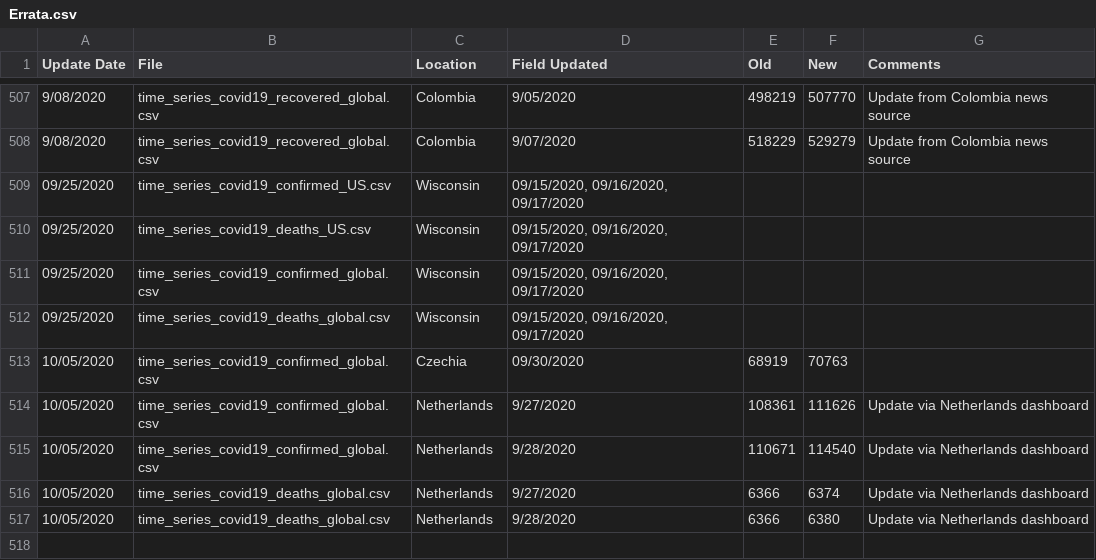
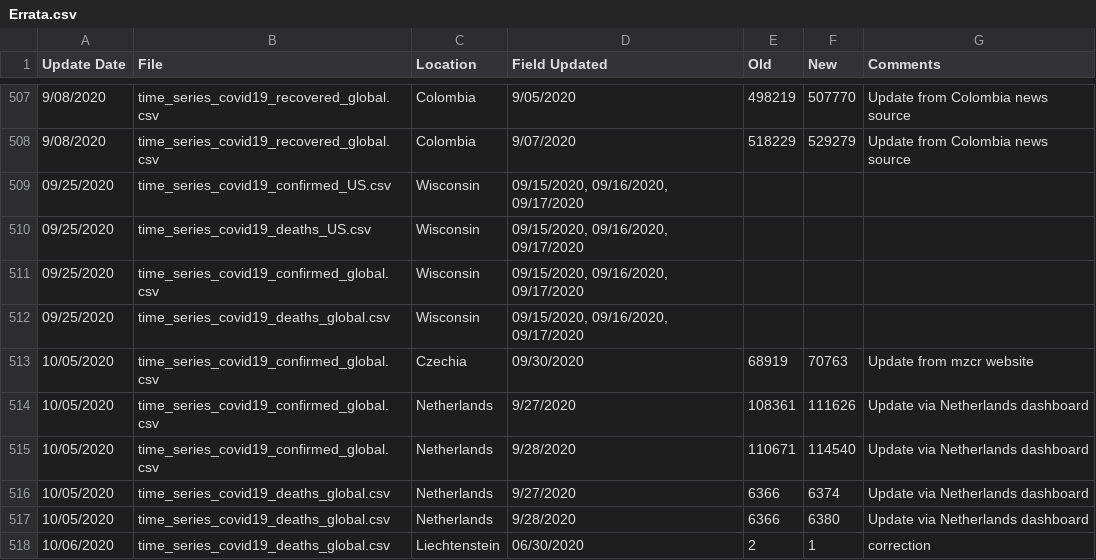
Before and after one commit to stfurkan/pancovid19, a CSV file: python/datasets/Errata.csv, drawn as a sheet; only a part is shown, gaps mark what is left out.

```diff
--- a/python/datasets/Errata.csv
+++ b/python/datasets/Errata.csv
@@ -512,3 +512,3 @@
 09/25/2020,time_series_covid19_deaths_global.csv,Wisconsin,"09/15/2020, 09/16/2020, 09/17/2020","","",""
-10/05/2020,time_series_covid19_confirmed_global.csv,Czechia,09/30/2020,68919,70763,
+10/05/2020,time_series_covid19_confirmed_global.csv,Czechia,09/30/2020,68919,70763,Update from mzcr website
 10/05/2020,time_series_covid19_confirmed_global.csv,Netherlands,9/27/2020,108361,111626,Update via Netherlands dashboard
@@ -517 +517,2 @@
 10/05/2020,time_series_covid19_deaths_global.csv,Netherlands,9/28/2020,6366,6380,Update via Netherlands dashboard
+10/06/2020,time_series_covid19_deaths_global.csv,Liechtenstein,06/30/2020,2,1,correction
```
Also changed, not shown: python/datasets/time_series_covid19_confirmed_global.csv, python/datasets/time_series_covid19_deaths_global.csv, 15 other files.
